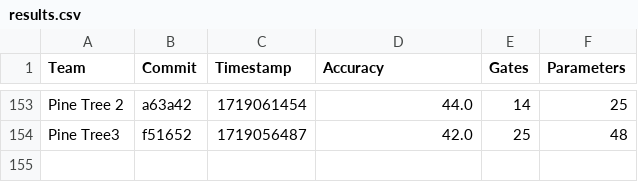
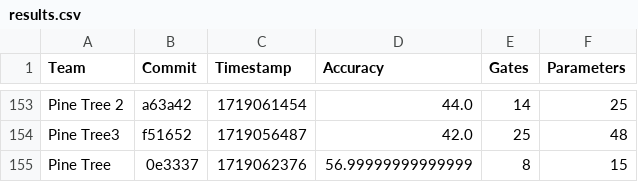
Before and after one commit to willieab/qml-challenge-scorer, a CSV file: site/results.csv, drawn as a sheet; only a part is shown, gaps mark what is left out; the diff names each change by its address in the sheet, - before the commit and + after, or states it on an @@ line.

Commit message:
Scoring 0e3337 from Pine Tree

```diff
--- a/site/results.csv
+++ b/site/results.csv
+row 155: Pine Tree | 0e3337 | 1719062376 | 56.99999999999999 | 8 | 15
```
